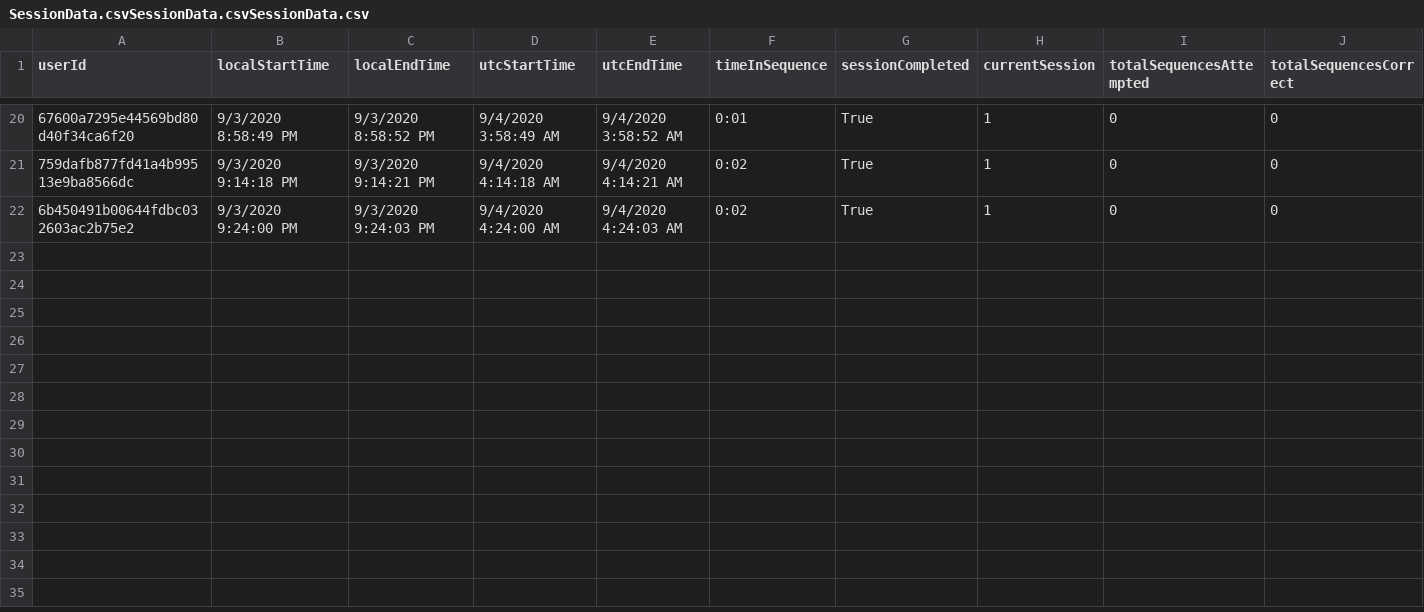
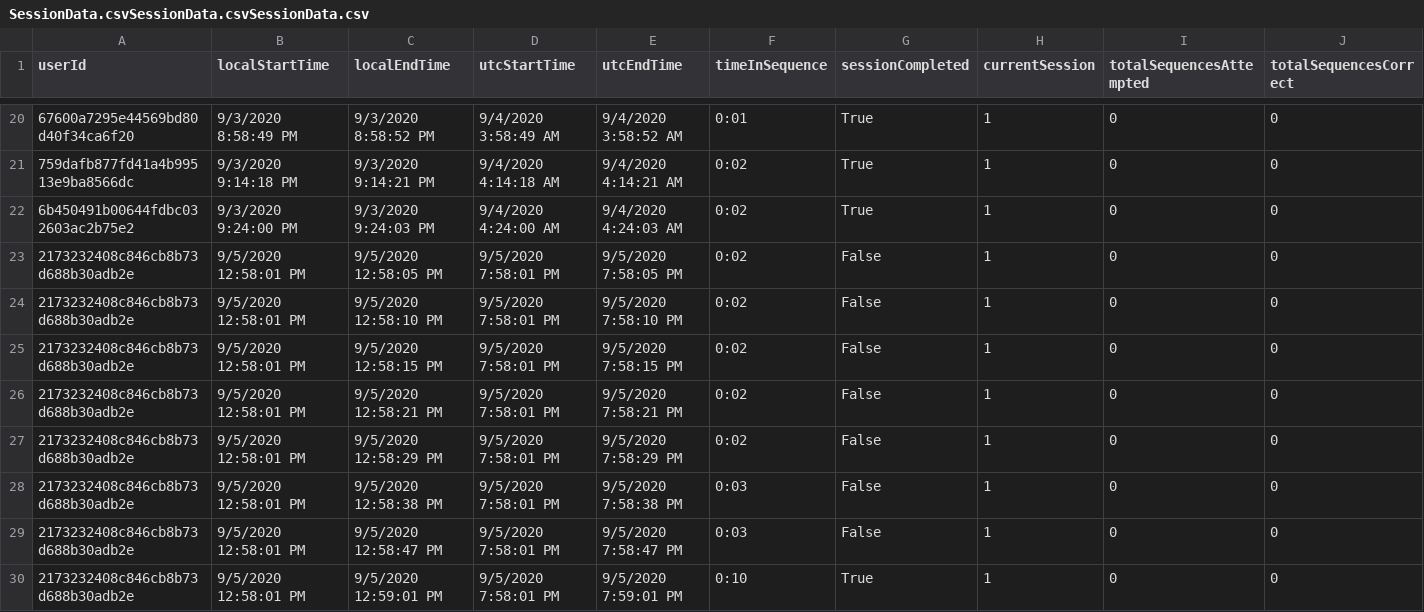
Before and after one commit to ReGame-VR/ReGame-Cognitive-Project, a CSV file: ReGameCognitive/Assets/Resources/SessionData.csvSessionData.csvSessionData.csv, drawn as a sheet; only a part is shown, gaps mark what is left out; rows hold the shown columns only; the diff names each change by its address in the sheet, - before the commit and + after, or states it on an @@ line.

```diff
--- a/ReGameCognitive/Assets/Resources/SessionData.csvSessionData.csvSessionData.csv
+++ b/ReGameCognitive/Assets/Resources/SessionData.csvSessionData.csvSessionData.csv
+row 23: 2173232408c846cb8b73d688b30adb2e | 9/5/2020 12:58:01 PM | 9/5/2020 12:58:05 PM | 9/5/2020 7:58:01 PM | 9/5/2020 7:58:05 PM | 0:02 | False | 1 | 0 | 0
+row 24: 2173232408c846cb8b73d688b30adb2e | 9/5/2020 12:58:01 PM | 9/5/2020 12:58:10 PM | 9/5/2020 7:58:01 PM | 9/5/2020 7:58:10 PM | 0:02 | False | 1 | 0 | 0
+row 25: 2173232408c846cb8b73d688b30adb2e | 9/5/2020 12:58:01 PM | 9/5/2020 12:58:15 PM | 9/5/2020 7:58:01 PM | 9/5/2020 7:58:15 PM | 0:02 | False | 1 | 0 | 0
+row 26: 2173232408c846cb8b73d688b30adb2e | 9/5/2020 12:58:01 PM | 9/5/2020 12:58:21 PM | 9/5/2020 7:58:01 PM | 9/5/2020 7:58:21 PM | 0:02 | False | 1 | 0 | 0
+row 27: 2173232408c846cb8b73d688b30adb2e | 9/5/2020 12:58:01 PM | 9/5/2020 12:58:29 PM | 9/5/2020 7:58:01 PM | 9/5/2020 7:58:29 PM | 0:02 | False | 1 | 0 | 0
+row 28: 2173232408c846cb8b73d688b30adb2e | 9/5/2020 12:58:01 PM | 9/5/2020 12:58:38 PM | 9/5/2020 7:58:01 PM | 9/5/2020 7:58:38 PM | 0:03 | False | 1 | 0 | 0
+row 29: 2173232408c846cb8b73d688b30adb2e | 9/5/2020 12:58:01 PM | 9/5/2020 12:58:47 PM | 9/5/2020 7:58:01 PM | 9/5/2020 7:58:47 PM | 0:03 | False | 1 | 0 | 0
+row 30: 2173232408c846cb8b73d688b30adb2e | 9/5/2020 12:58:01 PM | 9/5/2020 12:59:01 PM | 9/5/2020 7:58:01 PM | 9/5/2020 7:59:01 PM | 0:10 | True | 1 | 0 | 0
```
Also changed, not shown: ReGameCognitive/Assets/Resources/SessionData.csv, ReGameCognitive/Assets/Resources/SessionData.csvSessionData.csv, 4 other files.
